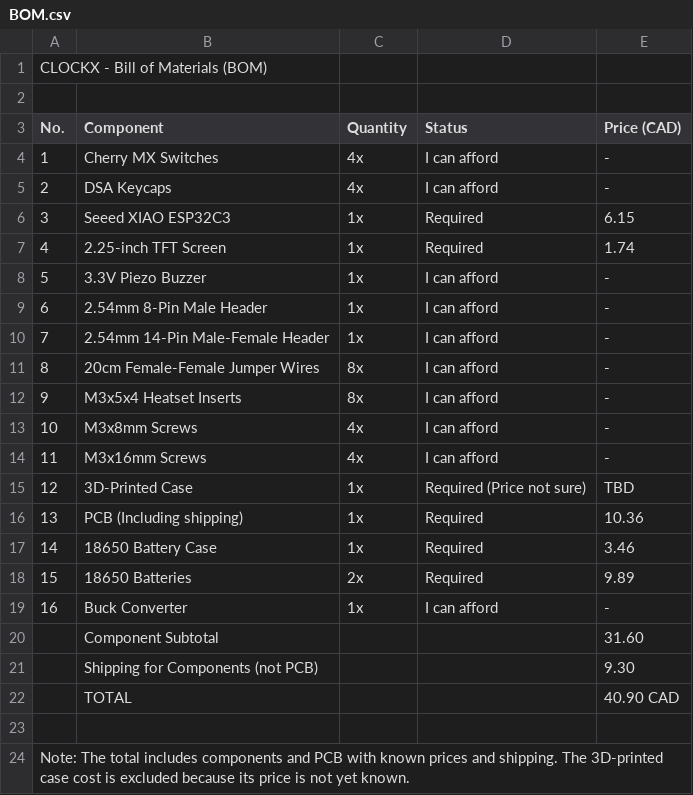
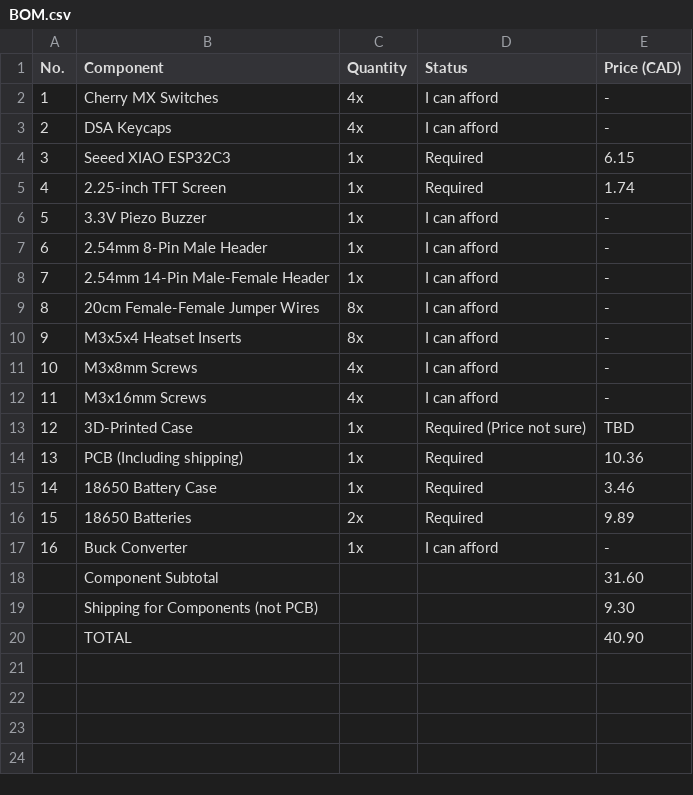
Before and after one commit to AayanFardin/Clockx, a CSV file: BOM.csv, drawn as a sheet.

Commit message:
Update BOM.csv

```diff
--- a/BOM.csv
+++ b/BOM.csv
@@ -1,3 +1 @@
-CLOCKX - Bill of Materials (BOM)
-
 No.,Component,Quantity,Status,Price (CAD)
@@ -21,4 +19,2 @@ No.,Component,Quantity,Status,Price (CAD)
 ,Shipping for Components (not PCB),,,9.30
-,TOTAL,,,40.90 CAD
-
-Note: The total includes components and PCB with known prices and shipping. The 3D-printed case cost is excluded because its price is not yet known.
+,TOTAL,,,40.90
```
